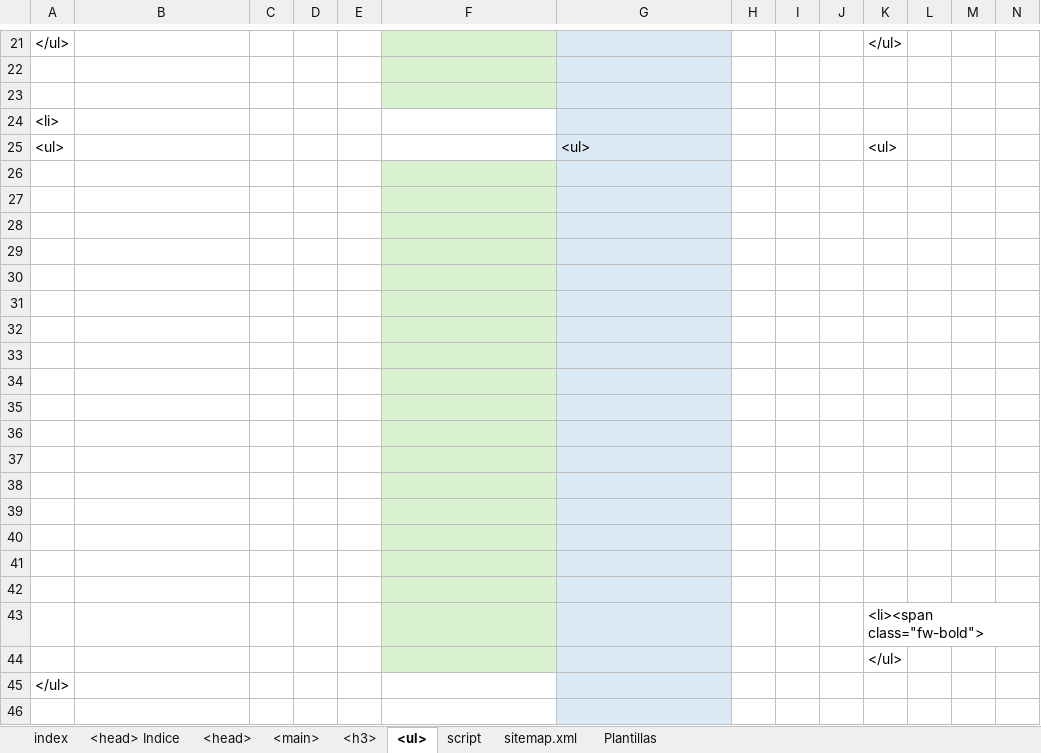
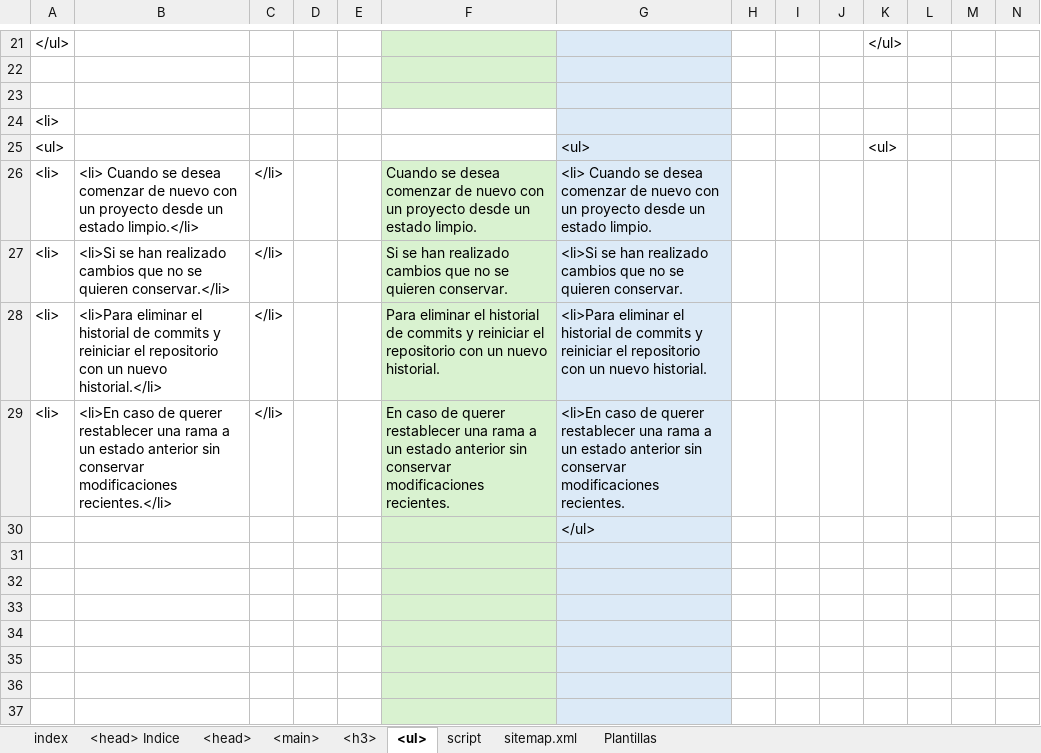
Before and after one commit to eduardoherreraf/PlantillaMiPagina, an Excel workbook: src/Head.xlsx, sheet <ul>, drawn as a sheet; only a part is shown, gaps mark what is left out; the shorter side is filled out with more unchanged rows; values as stored, in another font and other column widths than the file's, no borders; conditional formats not drawn; rows hold the shown columns only; the diff names each change by its address in the sheet, - before the commit and + after, or states it on an @@ line.

Commit message:
Fix: <aside> git-05_reiniciar_repositorio_en_git-github.html#introduccion

```diff
--- a/src/Head.xlsx (sheet <ul>)
+++ b/src/Head.xlsx (sheet <ul>)
-row 26: (empty)
+row 26: <li> | <li> Cuando se desea comenzar de nuevo con un proyecto desde un estado limpio.</li> | </li> |  |  | Cuando se desea comenzar de nuevo con un proyecto desde un estado limpio. | <li> Cuando se desea comenzar de nuevo con un proyecto desde un estado limpio.
-row 27: (empty)
+row 27: <li> | <li>Si se han realizado cambios que no se quieren conservar.</li> | </li> |  |  | Si se han realizado cambios que no se quieren conservar. | <li>Si se han realizado cambios que no se quieren conservar.
-row 28: (empty)
+row 28: <li> | <li>Para eliminar el historial de commits y reiniciar el repositorio con un nuevo historial.</li> | </li> |  |  | Para eliminar el historial de commits y reiniciar el repositorio con un nuevo historial. | <li>Para eliminar el historial de commits y reiniciar el repositorio con un nuevo historial.
-row 29: (empty)
+row 29: <li> | <li>En caso de querer restablecer una rama a un estado anterior sin conservar modificaciones recientes.</li> | </li> |  |  | En caso de querer restablecer una rama a un estado anterior sin conservar modificaciones recientes. | <li>En caso de querer restablecer una rama a un estado anterior sin conservar modificaciones recientes.
-G30: (empty)
+G30: </ul>
```
Also changed, not shown: 1 other file.
